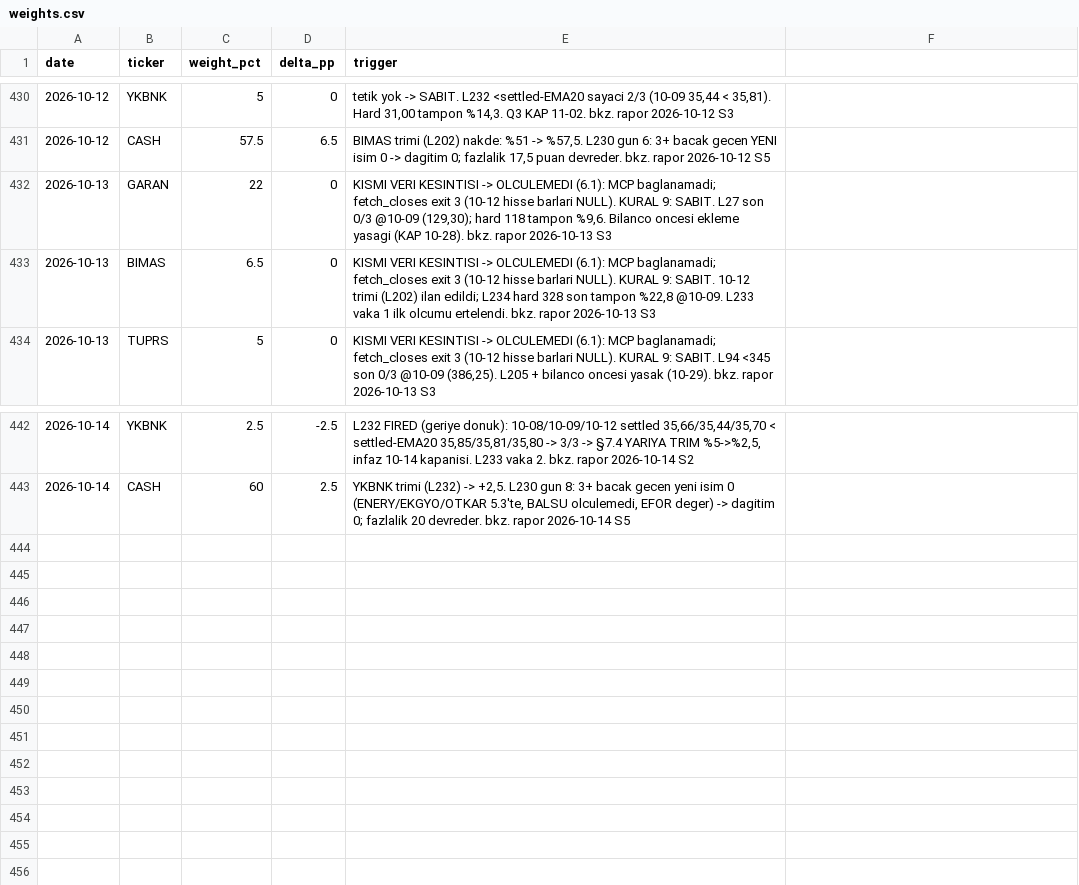
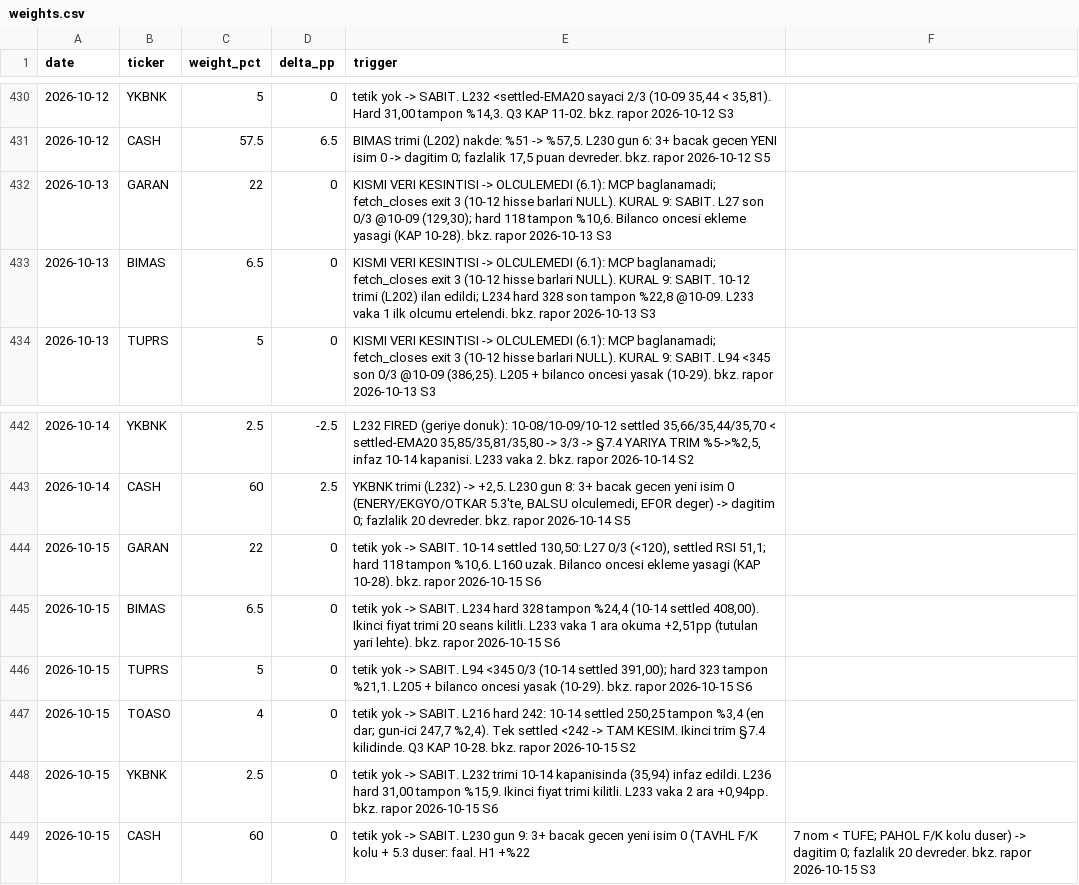
Before and after one commit to mehmedalipazar/finance-agent-v2, a CSV file: data/weights.csv, drawn as a sheet; only a part is shown, gaps mark what is left out.

```diff
--- a/data/weights.csv
+++ b/data/weights.csv
@@ -431,3 +431,3 @@ date,ticker,weight_pct,delta_pp,trigger
 2026-10-12,CASH,57.5,6.5,"BIMAS trimi (L202) nakde: %51 -> %57,5. L230 gun 6: 3+ bacak gecen YENI isim 0 -> dagitim 0; fazlalik 17,5 puan devreder. bkz. rapor 2026-10-12 S5"
-2026-10-13,GARAN,22,0,"KISMI VERI KESINTISI -> OLCULEMEDI (6.1): MCP baglanamadi; fetch_closes exit 3 (10-12 hisse barlari NULL). KURAL 9: SABIT. L27 son 0/3 @10-09 (129,30); hard 118 tampon %9,6. Bilanco oncesi ekleme yasagi (KAP 10-28). bkz. rapor 2026-10-13 S3"
+2026-10-13,GARAN,22,0,"KISMI VERI KESINTISI -> OLCULEMEDI (6.1): MCP baglanamadi; fetch_closes exit 3 (10-12 hisse barlari NULL). KURAL 9: SABIT. L27 son 0/3 @10-09 (129,30); hard 118 tampon %10,6. Bilanco oncesi ekleme yasagi (KAP 10-28). bkz. rapor 2026-10-13 S3"
 2026-10-13,BIMAS,6.5,0,"KISMI VERI KESINTISI -> OLCULEMEDI (6.1): MCP baglanamadi; fetch_closes exit 3 (10-12 hisse barlari NULL). KURAL 9: SABIT. 10-12 trimi (L202) ilan edildi; L234 hard 328 son tampon %22,8 @10-09. L233 vaka 1 ilk olcumu ertelendi. bkz. rapor 2026-10-13 S3"
@@ -443 +443,7 @@ date,ticker,weight_pct,delta_pp,trigger
 2026-10-14,CASH,60,2.5,"YKBNK trimi (L232) -> +2,5. L230 gun 8: 3+ bacak gecen yeni isim 0 (ENERY/EKGYO/OTKAR 5.3'te, BALSU olculemedi, EFOR deger) -> dagitim 0; fazlalik 20 devreder. bkz. rapor 2026-10-14 S5"
+2026-10-15,GARAN,22,0,"tetik yok -> SABIT. 10-14 settled 130,50: L27 0/3 (<120), settled RSI 51,1; hard 118 tampon %10,6. L160 uzak. Bilanco oncesi ekleme yasagi (KAP 10-28). bkz. rapor 2026-10-15 S6"
+2026-10-15,BIMAS,6.5,0,"tetik yok -> SABIT. L234 hard 328 tampon %24,4 (10-14 settled 408,00). Ikinci fiyat trimi 20 seans kilitli. L233 vaka 1 ara okuma +2,51pp (tutulan yari lehte). bkz. rapor 2026-10-15 S6"
+2026-10-15,TUPRS,5,0,"tetik yok -> SABIT. L94 <345 0/3 (10-14 settled 391,00); hard 323 tampon %21,1. L205 + bilanco oncesi yasak (10-29). bkz. rapor 2026-10-15 S6"
+2026-10-15,TOASO,4,0,"tetik yok -> SABIT. L216 hard 242: 10-14 settled 250,25 tampon %3,4 (en dar; gun-ici 247,7 %2,4). Tek settled <242 -> TAM KESIM. Ikinci trim §7.4 kilidinde. Q3 KAP 10-28. bkz. rapor 2026-10-15 S2"
+2026-10-15,YKBNK,2.5,0,"tetik yok -> SABIT. L232 trimi 10-14 kapanisinda (35,94) infaz edildi. L236 hard 31,00 tampon %15,9. Ikinci fiyat trimi kilitli. L233 vaka 2 ara +0,94pp. bkz. rapor 2026-10-15 S6"
+2026-10-15,CASH,60,0,tetik yok -> SABIT. L230 gun 9: 3+ bacak gecen yeni isim 0 (TAVHL F/K kolu + 5.3 duser: faal. H1 +%22,7 nom < TUFE; PAHOL F/K kolu duser) -> dagitim 0; fazlalik 20 devreder. bkz. rapor 2026-10-15 S3
```
Also changed, not shown: data/prices.csv, data/triggers.csv, 1 other file.
